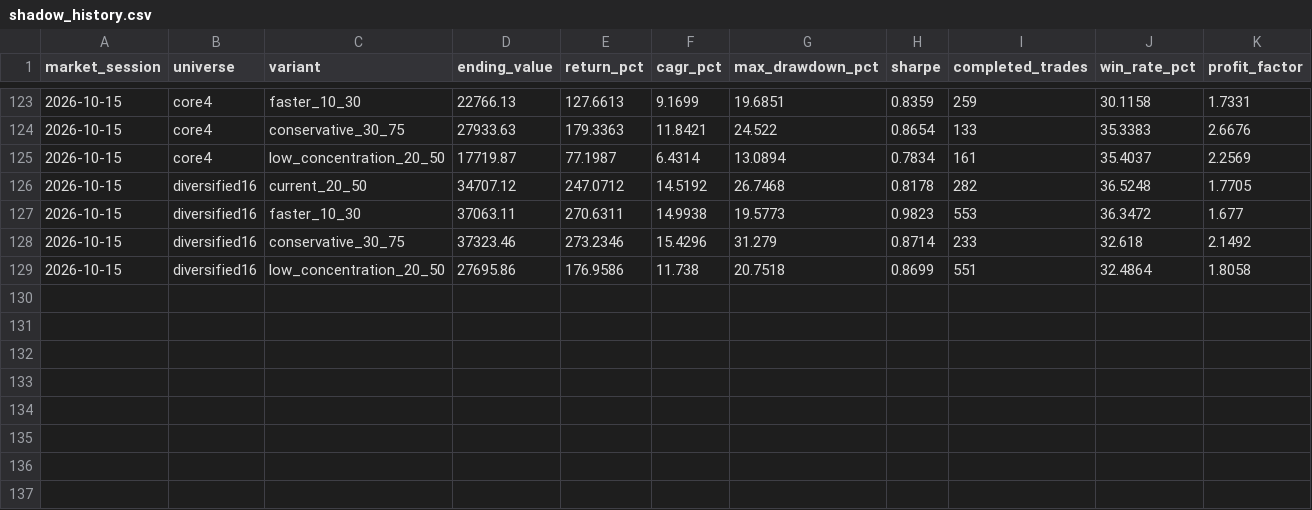
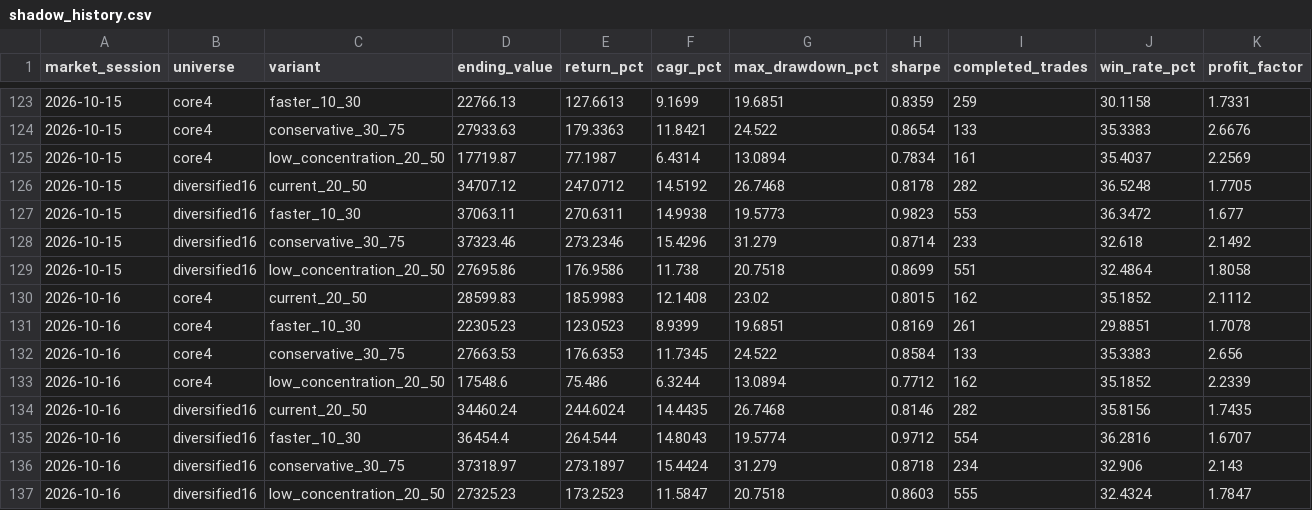
Before and after one commit to iikaitlynii/trading-bot, a CSV file: research_lab/shadow_history.csv, drawn as a sheet; only a part is shown, gaps mark what is left out; rows hold the shown columns only; the diff names each change by its address in the sheet, - before the commit and + after, or states it on an @@ line.

```diff
--- a/research_lab/shadow_history.csv
+++ b/research_lab/shadow_history.csv
+row 130: 2026-10-16 | core4 | current_20_50 | 28599.83 | 185.9983 | 12.1408 | 23.02 | 0.8015 | 162 | 35.1852 | 2.1112
+row 131: 2026-10-16 | core4 | faster_10_30 | 22305.23 | 123.0523 | 8.9399 | 19.6851 | 0.8169 | 261 | 29.8851 | 1.7078
+row 132: 2026-10-16 | core4 | conservative_30_75 | 27663.53 | 176.6353 | 11.7345 | 24.522 | 0.8584 | 133 | 35.3383 | 2.656
+row 133: 2026-10-16 | core4 | low_concentration_20_50 | 17548.6 | 75.486 | 6.3244 | 13.0894 | 0.7712 | 162 | 35.1852 | 2.2339
+row 134: 2026-10-16 | diversified16 | current_20_50 | 34460.24 | 244.6024 | 14.4435 | 26.7468 | 0.8146 | 282 | 35.8156 | 1.7435
+row 135: 2026-10-16 | diversified16 | faster_10_30 | 36454.4 | 264.544 | 14.8043 | 19.5774 | 0.9712 | 554 | 36.2816 | 1.6707
+row 136: 2026-10-16 | diversified16 | conservative_30_75 | 37318.97 | 273.1897 | 15.4424 | 31.279 | 0.8718 | 234 | 32.906 | 2.143
+row 137: 2026-10-16 | diversified16 | low_concentration_20_50 | 27325.23 | 173.2523 | 11.5847 | 20.7518 | 0.8603 | 555 | 32.4324 | 1.7847
```
Also changed, not shown: crypto_paper/forward_signals.csv, paper/chart_outcomes.csv, 11 other files.
